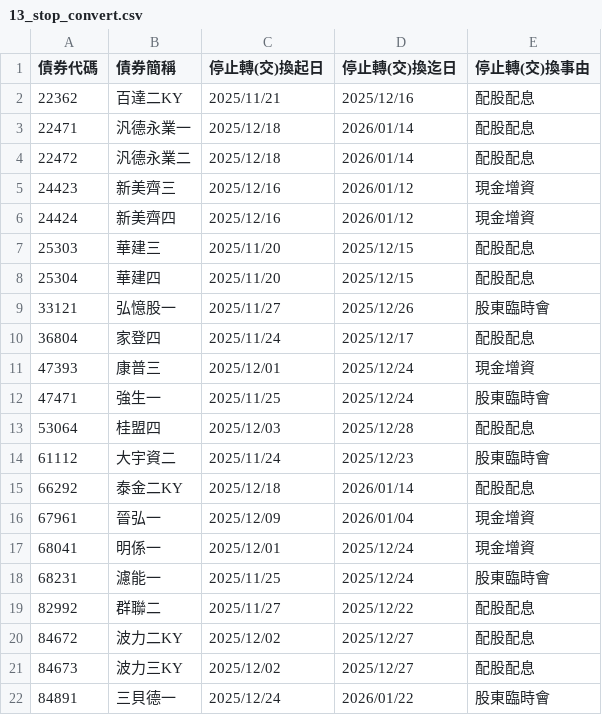
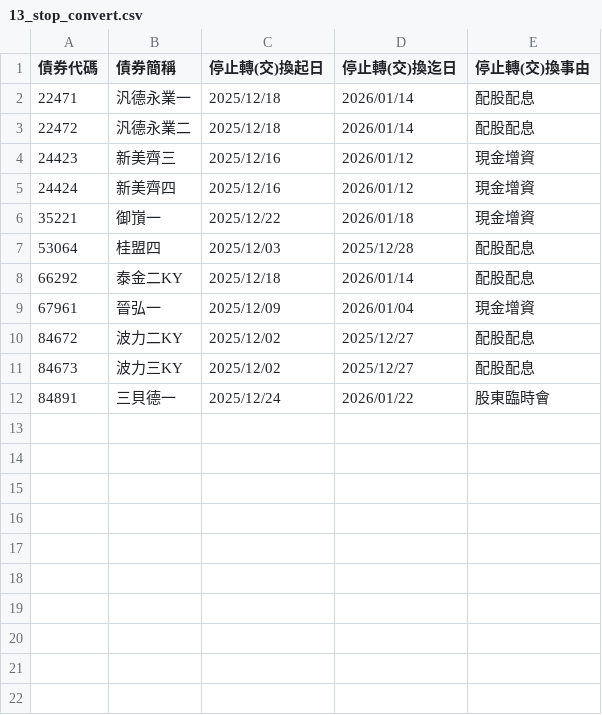
Before and after one commit to rexdashu168/CB168NEW9888, a CSV file: data/00_cb/13_stop_convert.csv, drawn as a sheet.

```diff
--- a/data/00_cb/13_stop_convert.csv
+++ b/data/00_cb/13_stop_convert.csv
@@ -1,3 +1,2 @@
 債券代碼,債券簡稱,停止轉(交)換起日,停止轉(交)換迄日,停止轉(交)換事由
-22362,百達二KY,2025/11/21,2025/12/16,配股配息
 22471,汎德永業一,2025/12/18,2026/01/14,配股配息
@@ -6,15 +5,6 @@
 24424,新美齊四,2025/12/16,2026/01/12,現金增資
-25303,華建三,2025/11/20,2025/12/15,配股配息
-25304,華建四,2025/11/20,2025/12/15,配股配息
-33121,弘憶股一,2025/11/27,2025/12/26,股東臨時會
-36804,家登四,2025/11/24,2025/12/17,配股配息
-47393,康普三,2025/12/01,2025/12/24,現金增資
-47471,強生一,2025/11/25,2025/12/24,股東臨時會
+35221,御嵿一,2025/12/22,2026/01/18,現金增資
 53064,桂盟四,2025/12/03,2025/12/28,配股配息
-61112,大宇資二,2025/11/24,2025/12/23,股東臨時會
 66292,泰金二KY,2025/12/18,2026/01/14,配股配息
 67961,晉弘一,2025/12/09,2026/01/04,現金增資
-68041,明係一,2025/12/01,2025/12/24,現金增資
-68231,濾能一,2025/11/25,2025/12/24,股東臨時會
-82992,群聯二,2025/11/27,2025/12/22,配股配息
 84672,波力二KY,2025/12/02,2025/12/27,配股配息
```
Also changed, not shown: data/00_cb/00_CB_filter.csv, data/00_cb/10_weekly_balance.csv, 5 other files.
